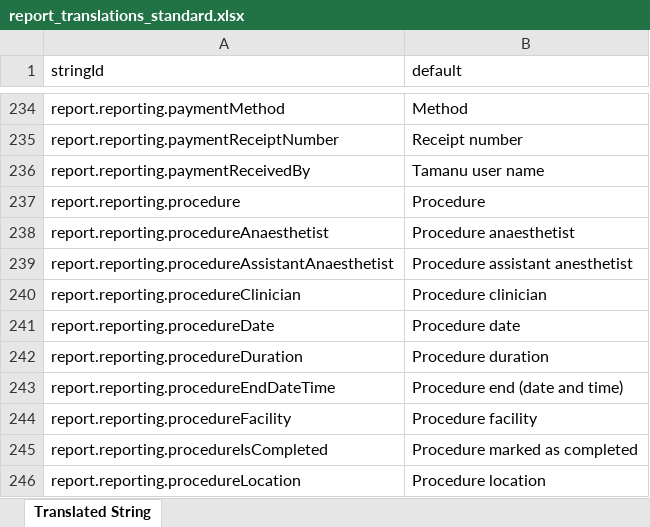
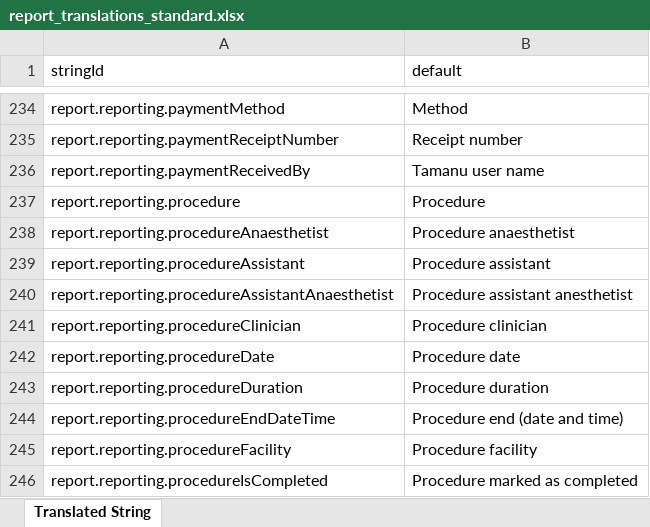
Before and after one commit to beyondessential/tamanu-source-dbt, an Excel workbook: report_translations_standard.xlsx, sheet Translated String, drawn as a sheet; only a part is shown, gaps mark what is left out; the shorter side is filled out with more unchanged rows; values as stored, in another font and other column widths than the file's, no borders; the diff names each change by its address in the sheet, - before the commit and + after, or states it on an @@ line.

```diff
--- a/report_translations_standard.xlsx (sheet Translated String)
+++ b/report_translations_standard.xlsx (sheet Translated String)
+row 239: report.reporting.procedureAssistant | Procedure assistant
```
Also changed, not shown: 2 other files.
